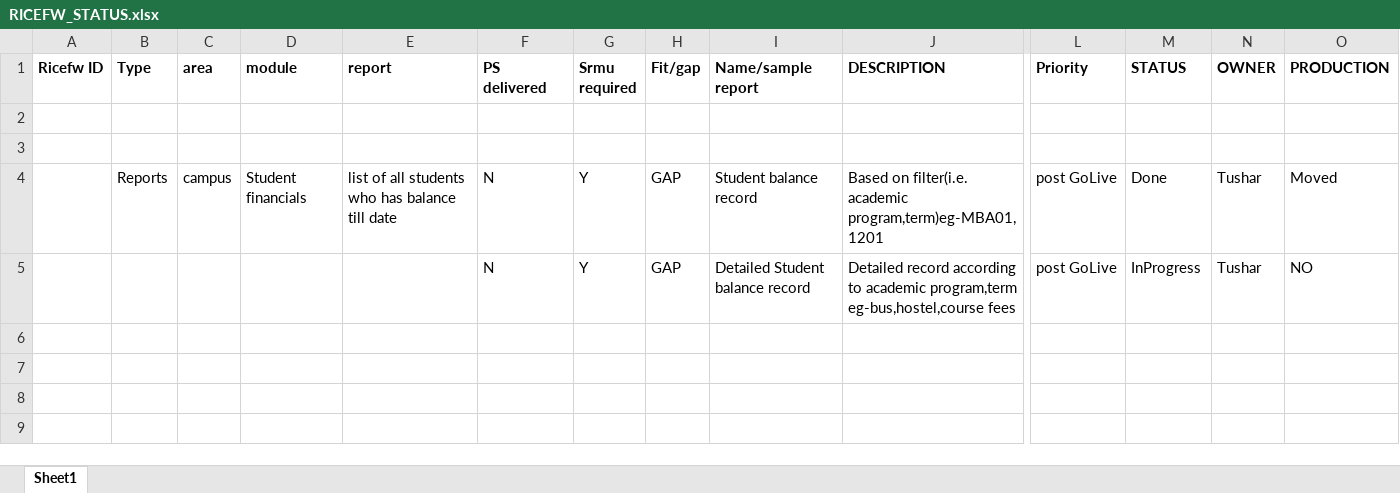
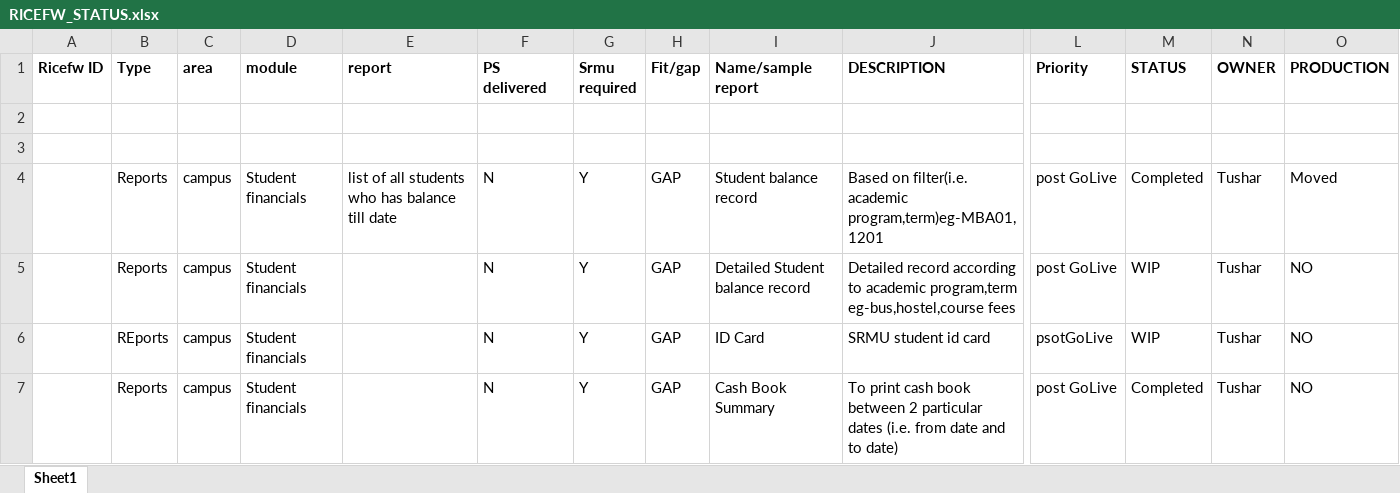
Before and after one commit to tusharwr/SRDT, an Excel workbook: RICEFW_STATUS.xlsx, sheet Sheet1, drawn as a sheet; only a part is shown, gaps mark what is left out; values as stored, in another font and other column widths than the file's, no borders; rows hold the shown columns only; the diff names each change by its address in the sheet, - before the commit and + after, or states it on an @@ line.

Commit message:
Work on cash book and id card almost done around 90%

```diff
--- a/RICEFW_STATUS.xlsx (sheet Sheet1)
+++ b/RICEFW_STATUS.xlsx (sheet Sheet1)
-M4 (STATUS): Done
+M4 (STATUS): Completed
-B5 (Type): (empty)
+B5 (Type): Reports
-C5 (area): (empty)
+C5 (area): campus
-D5 (module): (empty)
+D5 (module): Student financials
-M5 (STATUS): InProgress
+M5 (STATUS): WIP
+row 6:  | REports | campus | Student financials |  | N | Y | GAP | ID Card | SRMU student id card | psotGoLive | WIP | Tushar | NO
+row 7:  | Reports | campus | Student financials |  | N | Y | GAP | Cash Book Summary | To print cash book between 2 particular dates (i.e. from date and to date) | post GoLive | Completed | Tushar | NO
```
Also changed, not shown: 28 other files.
